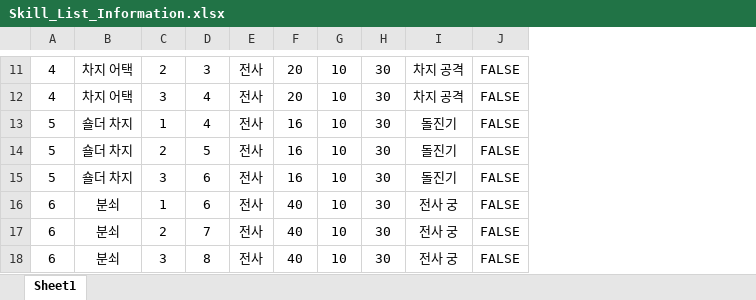
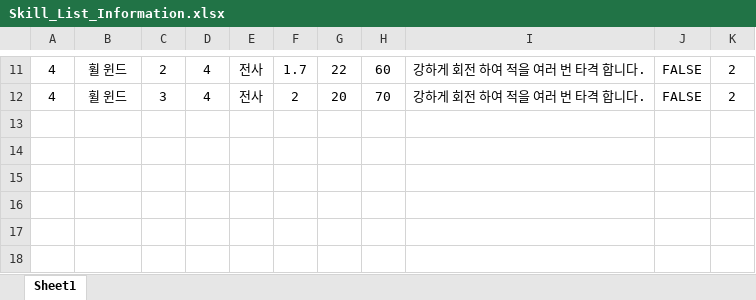
Before and after one commit to mirrdy/PortalCraft, an Excel workbook: Assets/Resources/Skill_List_Information.xlsx, sheet Sheet1, drawn as a sheet; only a part is shown, gaps mark what is left out; values as stored, in another font and other column widths than the file's, no borders; removed rows and columns are numbered as before the commit, all else as after; the diff covers the shown part only; the diff names each change by its address in the sheet, - before the commit and + after, or states it on an @@ line.

```diff
--- a/Assets/Resources/Skill_List_Information.xlsx (sheet Sheet1)
+++ b/Assets/Resources/Skill_List_Information.xlsx (sheet Sheet1)
+column F, rows 11-12: 1.7 | 2
-column G, rows 11-12: 10 | 10
-column I, rows 11-12: 차지 공격 | 차지 공격
+column I, rows 11-12: 강하게 회전 하여 적을 여러 번 타격 합니다. | 강하게 회전 하여 적을 여러 번 타격 합니다.
+column K, rows 11-12: 2 | 2
-B11:B12: 차지 어택
+B11:B12: 휠 윈드
-D11: 3
+D11: 4
-G11: 20
+G11: 22
-H11: 30
+H11: 60
-H12: 30
+H12: 70
-row 13: 5 | 숄더 차지 | 1 | 4 | 전사 | 16 | 10 | 30 | 돌진기 | FALSE
-row 14: 5 | 숄더 차지 | 2 | 5 | 전사 | 16 | 10 | 30 | 돌진기 | FALSE
-row 15: 5 | 숄더 차지 | 3 | 6 | 전사 | 16 | 10 | 30 | 돌진기 | FALSE
-row 16: 6 | 분쇠 | 1 | 6 | 전사 | 40 | 10 | 30 | 전사 궁 | FALSE
-row 17: 6 | 분쇠 | 2 | 7 | 전사 | 40 | 10 | 30 | 전사 궁 | FALSE
-row 18: 6 | 분쇠 | 3 | 8 | 전사 | 40 | 10 | 30 | 전사 궁 | FALSE
```
Also changed, not shown: 37 edited cells elsewhere in this sheet, Assets/Resources/Item_List_Information.xlsx, 33 other files.
